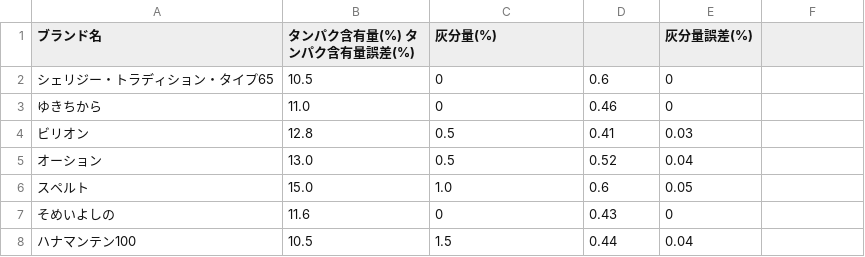
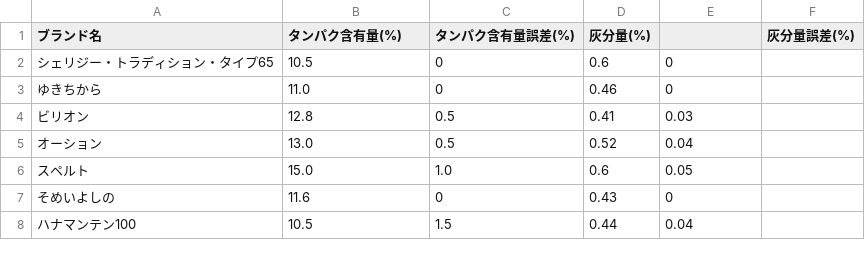
Before and after one commit to dataofjapan/food, a TSV file: bread-cuoca.tsv, drawn as a sheet; only a part is shown.

Commit message:
区切り文字修正

```diff
--- a/bread-cuoca.tsv
+++ b/bread-cuoca.tsv
@@ -1,2 +1,2 @@
-ブランド名	タンパク含有量(%) タンパク含有量誤差(%)	灰分量(%)		灰分量誤差(%)
+ブランド名	タンパク含有量(%)	タンパク含有量誤差(%)	灰分量(%)		灰分量誤差(%)
 シェリジー・トラディション・タイプ65	10.5	0	0.6	0
```
